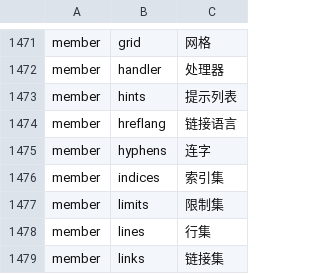
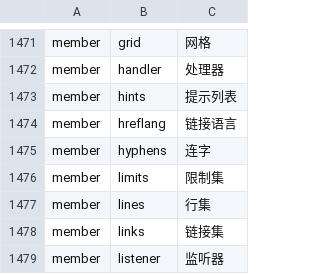
Before and after one commit to YoloLogic/ChineseTypeScript, a TSV file: stdlib/试点-数组与数学.tsv, drawn as a sheet; only a part is shown, gaps mark what is left out; the shorter side is filled out with more unchanged rows; the diff names each change by its address in the sheet, - before the commit and + after, or states it on an @@ line.

Commit message:
自动加载（第一步）：产出真正的 lib 文件 lib.zhts.d.ts + 注册 LibMap，用户可用 --lib zhts / reference lib=zhts，不必再拷贝两个 .d.ts。同时实测发现【不能直接进默认集合】：我们的 lib 是整文件无条件加载，混了各来源 lib 的成员，低目标（es2015/es2017）会因 FlatArray、Intl.LocalesArgument、RegExpIndicesArray 等被引用类型不可用而报错 → 已撤回 12 个根 lib 的接线，保留安全的显式通道。发现与两个候选设计（按来源 lib 分块 / 按最低目标探针剪枝）记入规格六·十二。附带修正：生成器不再自我扫描、lib 文件必须 LF 且以上游版权声明开头。indices→索引集 移出（其类型只存在于 lib.es2022.regexp）

```diff
--- a/stdlib/试点-数组与数学.tsv
+++ b/stdlib/试点-数组与数学.tsv
-row 1476: member | indices | 索引集
```
Also changed, not shown: 9 other files.
